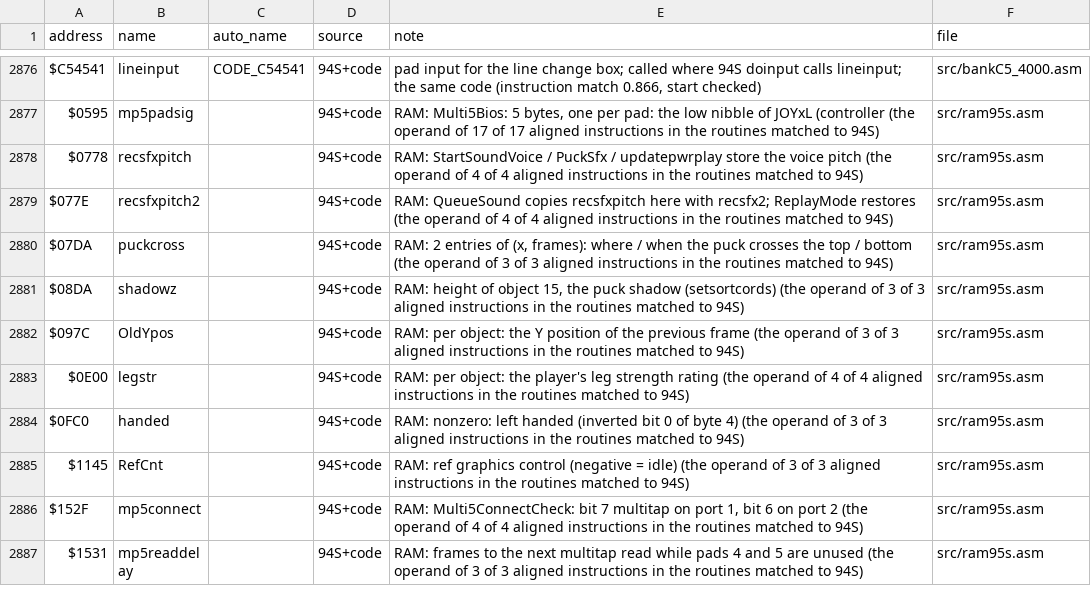
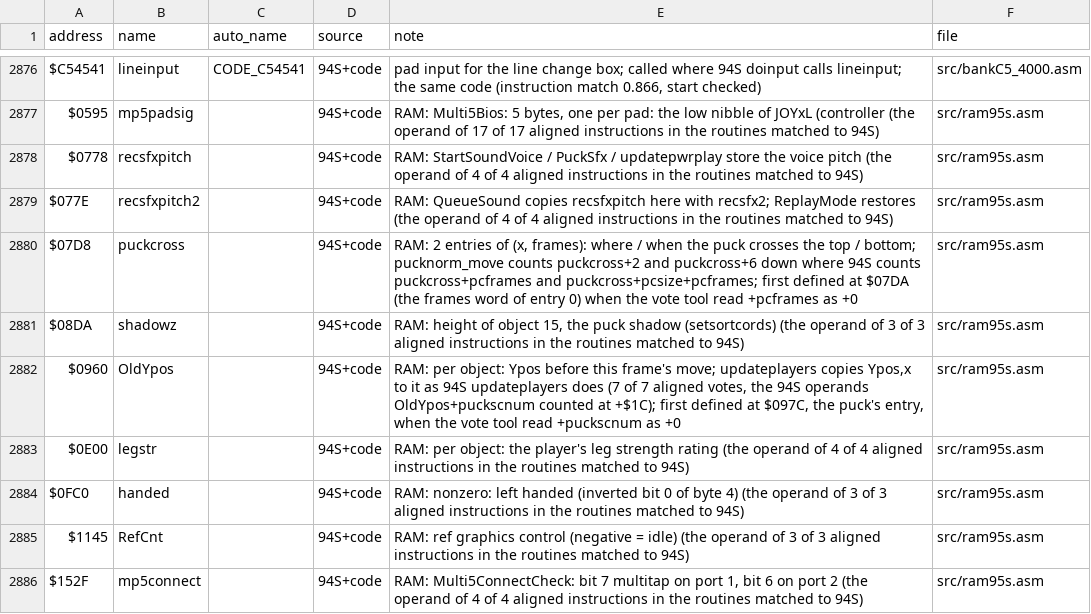
Before and after one commit to abdulahmad/NHL95SNES, a CSV file: docs/name_map.csv, drawn as a sheet; only a part is shown, gaps mark what is left out; the shorter side is filled out with more unchanged rows.

```diff
--- a/docs/name_map.csv
+++ b/docs/name_map.csv
@@ -2879,5 +2879,5 @@ $0778,recsfxpitch,,94S+code,"RAM: StartSoundVoice / PuckSfx / updatepwrplay stor
 $077E,recsfxpitch2,,94S+code,"RAM: QueueSound copies recsfxpitch here with recsfx2; ReplayMode restores (the operand of 4 of 4 aligned instructions in the routines matched to 94S)",src/ram95s.asm
-$07DA,puckcross,,94S+code,"RAM: 2 entries of (x, frames): where / when the puck crosses the top / bottom (the operand of 3 of 3 aligned instructions in the routines matched to 94S)",src/ram95s.asm
+$07D8,puckcross,,94S+code,"RAM: 2 entries of (x, frames): where / when the puck crosses the top / bottom; pucknorm_move counts puckcross+2 and puckcross+6 down where 94S counts puckcross+pcframes and puckcross+pcsize+pcframes; first defined at $07DA (the frames word of entry 0) when the vote tool read +pcframes as +0",src/ram95s.asm
 $08DA,shadowz,,94S+code,"RAM: height of object 15, the puck shadow (setsortcords) (the operand of 3 of 3 aligned instructions in the routines matched to 94S)",src/ram95s.asm
-$097C,OldYpos,,94S+code,"RAM: per object: the Y position of the previous frame (the operand of 3 of 3 aligned instructions in the routines matched to 94S)",src/ram95s.asm
+$0960,OldYpos,,94S+code,"RAM: per object: Ypos before this frame's move; updateplayers copies Ypos,x to it as 94S updateplayers does (7 of 7 aligned votes, the 94S operands OldYpos+puckscnum counted at +$1C); first defined at $097C, the puck's entry, when the vote tool read +puckscnum as +0",src/ram95s.asm
 $0E00,legstr,,94S+code,"RAM: per object: the player's leg strength rating (the operand of 4 of 4 aligned instructions in the routines matched to 94S)",src/ram95s.asm
```
Also changed, not shown: 6 other files.
